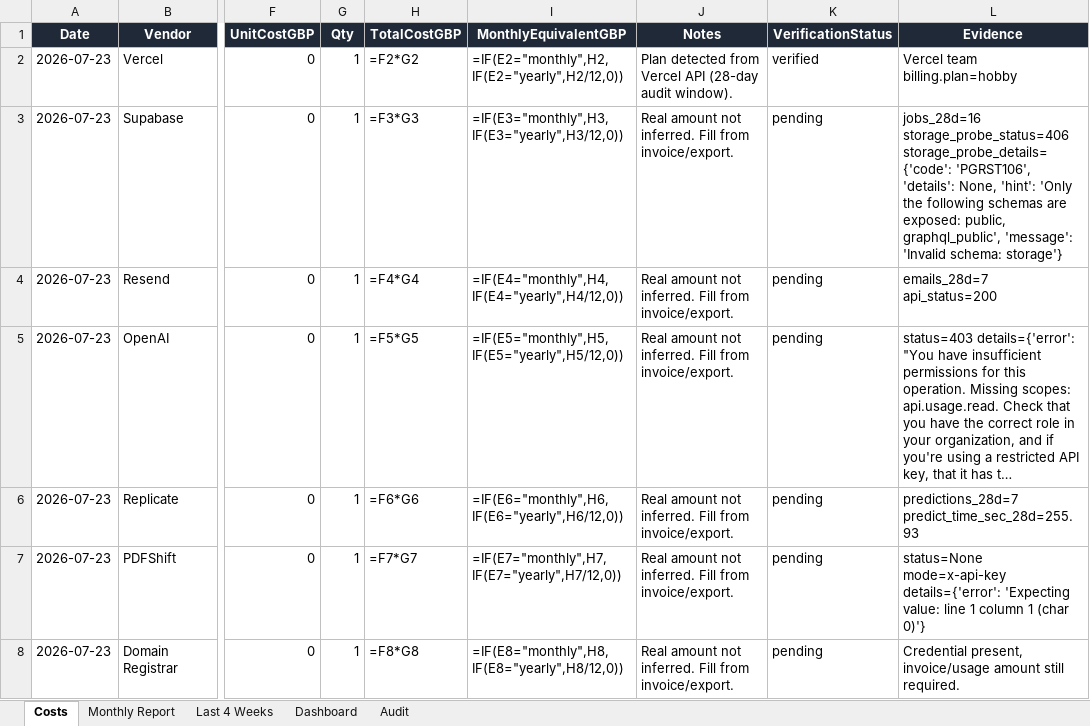
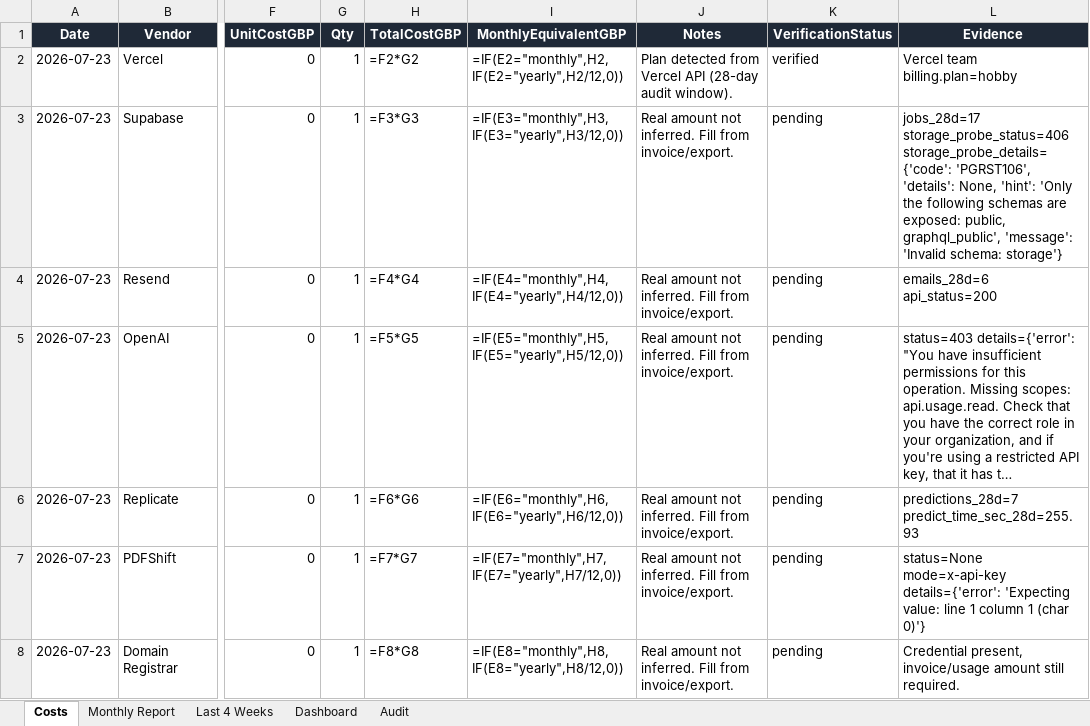
Before and after one commit to widniewski-ux/dc-joinery, an Excel workbook: ops/costs/dcjoineryni-cost-tracker.xlsx, sheet Costs, drawn as a sheet; only a part is shown, gaps mark what is left out; long unchanged cells end in …; values as stored, in another font and other column widths than the file's, no borders; formulas without a stored value are shown as written; the diff names each change by its address in the sheet, - before the commit and + after, or states it on an @@ line.

```diff
--- a/ops/costs/dcjoineryni-cost-tracker.xlsx (sheet Costs)
+++ b/ops/costs/dcjoineryni-cost-tracker.xlsx (sheet Costs)
-L3 (Evidence): jobs_28d=16 storage_probe_status=406 storage_probe_details={'code':…
+L3 (Evidence): jobs_28d=17 storage_probe_status=406 storage_probe_details={'code':…
-L4 (Evidence): emails_28d=7 api_status=200
+L4 (Evidence): emails_28d=6 api_status=200
```
Also changed, not shown: sheet Audit, 1 other file.
